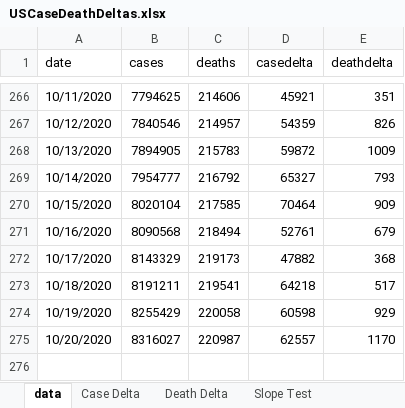
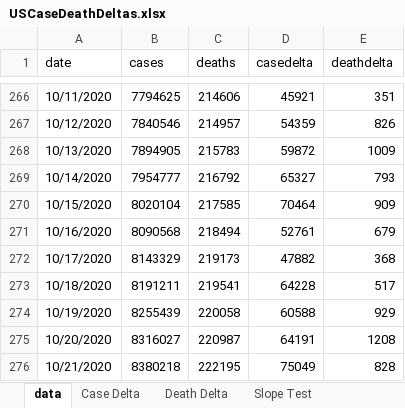
Before and after one commit to mhowe0422/mhowe0422.github.io, an Excel workbook: covid19/data/USCaseDeathDeltas.xlsx, sheet data, drawn as a sheet; only a part is shown, gaps mark what is left out; values as stored, in another font and other column widths than the file's, no borders; table styles not drawn; the diff names each change by its address in the sheet, - before the commit and + after, or states it on an @@ line.

```diff
--- a/covid19/data/USCaseDeathDeltas.xlsx (sheet data)
+++ b/covid19/data/USCaseDeathDeltas.xlsx (sheet data)
-D273 (casedelta): 64218
+D273 (casedelta): 64228
-B274 (cases): 8255429
+B274 (cases): 8255439
-D274 (casedelta): 60598
+D274 (casedelta): 60588
-D275 (casedelta): 62557
+D275 (casedelta): 64191
-E275 (deathdelta): 1170
+E275 (deathdelta): 1208
+row 276: 10/21/2020 | 8380218 | 222195 | 75049 | 828
```
Also changed, not shown: charts or pictures, covid19/data/CaseRatio.xlsx, covid19/data/TrendTest.xlsx, 4 other files.
